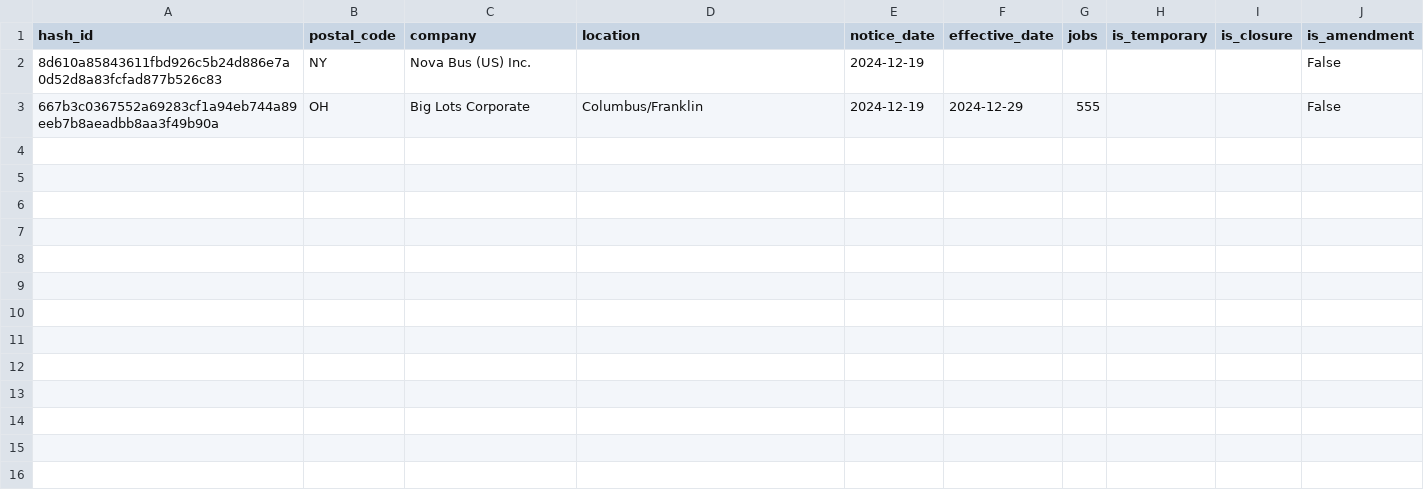
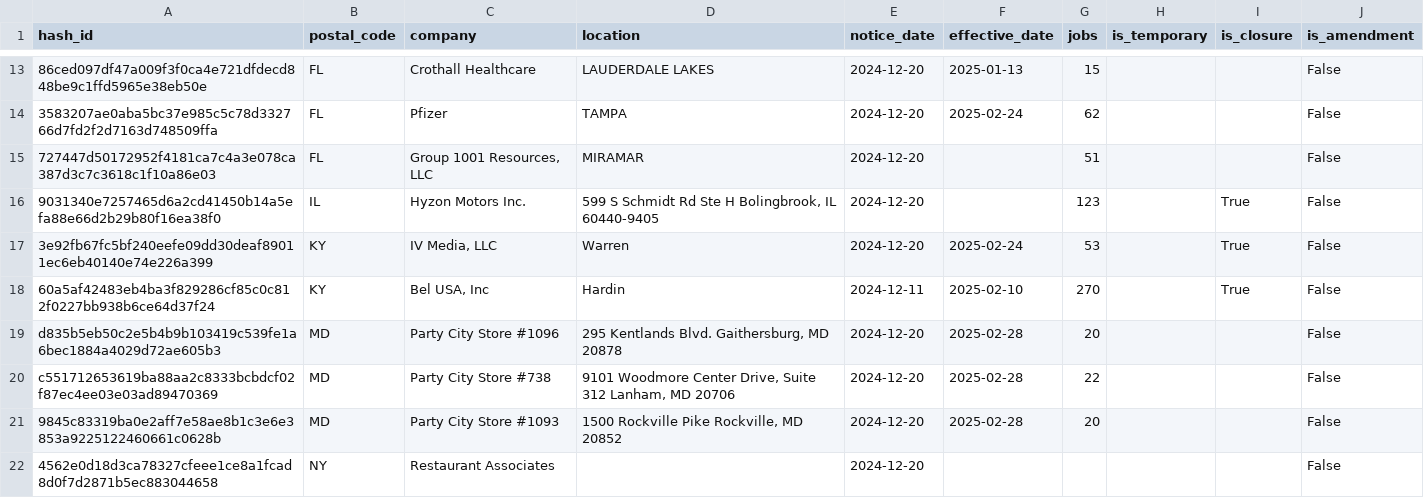
Before and after one commit to biglocalnews/layoff-watch, a CSV file: data/warn-transformer/raw/additions.csv, drawn as a sheet; only a part is shown, gaps mark what is left out; the diff covers the shown part only.

```diff
--- a/data/warn-transformer/raw/additions.csv
+++ b/data/warn-transformer/raw/additions.csv
@@ -2,2 +13,10 @@ hash_id,postal_code,company,location,notice_date,effective_date,jobs,is_temporar
-8d610a85843611fbd926c5b24d886e7a0d52d8a83fcfad877b526c83,NY,Nova Bus (US) Inc.,,2024-12-19,,,,,False
-667b3c0367552a69283cf1a94eb744a89eeb7b8aeadbb8aa3f49b90a,OH,Big Lots Corporate,Columbus/Franklin,2024-12-19,2024-12-29,555,,,False
+86ced097df47a009f3f0ca4e721dfdecd848be9c1ffd5965e38eb50e,FL,Crothall Healthcare,LAUDERDALE LAKES,2024-12-20,2025-01-13,15,,,False
+3583207ae0aba5bc37e985c5c78d332766d7fd2f2d7163d748509ffa,FL,Pfizer,TAMPA,2024-12-20,2025-02-24,62,,,False
+727447d50172952f4181ca7c4a3e078ca387d3c7c3618c1f10a86e03,FL,"Group 1001 Resources, LLC",MIRAMAR,2024-12-20,,51,,,False
+9031340e7257465d6a2cd41450b14a5efa88e66d2b29b80f16ea38f0,IL,Hyzon Motors Inc.,"599 S Schmidt Rd Ste H  Bolingbrook, IL 60440-9405",2024-12-20,,123,,True,False
+3e92fb67fc5bf240eefe09dd30deaf89011ec6eb40140e74e226a399,KY,"IV Media, LLC",Warren,2024-12-20,2025-02-24,53,,True,False
+60a5af42483eb4ba3f829286cf85c0c812f0227bb938b6ce64d37f24,KY,"Bel USA, Inc",Hardin,2024-12-11,2025-02-10,270,,True,False
+d835b5eb50c2e5b4b9b103419c539fe1a6bec1884a4029d72ae605b3,MD,Party City Store #1096,"295 Kentlands Blvd. Gaithersburg, MD 20878",2024-12-20,2025-02-28,20,,,False
+c551712653619ba88aa2c8333bcbdcf02f87ec4ee03e03ad89470369,MD,Party City Store #738,"9101 Woodmore Center Drive, Suite 312 Lanham, MD 20706",2024-12-20,2025-02-28,22,,,False
+9845c83319ba0e2aff7e58ae8b1c3e6e3853a9225122460661c0628b,MD,Party City Store #1093,"1500 Rockville Pike Rockville, MD 20852",2024-12-20,2025-02-28,20,,,False
+4562e0d18d3ca78327cfeee1ce8a1fcad8d0f7d2871b5ec883044658,NY,Restaurant Associates,,2024-12-20,,,,,False
```
Also changed, not shown: 11 added rows elsewhere in this file, data/warn-transformer/raw/amendments.csv, data/warn-transformer/raw/co.csv, 9 other files.
